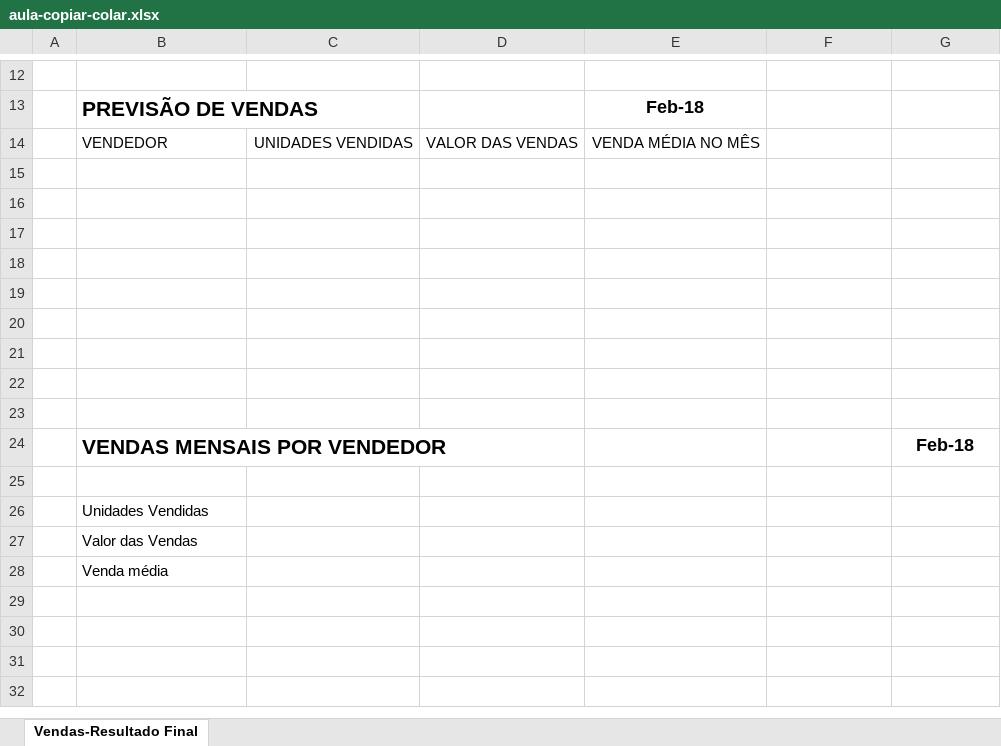
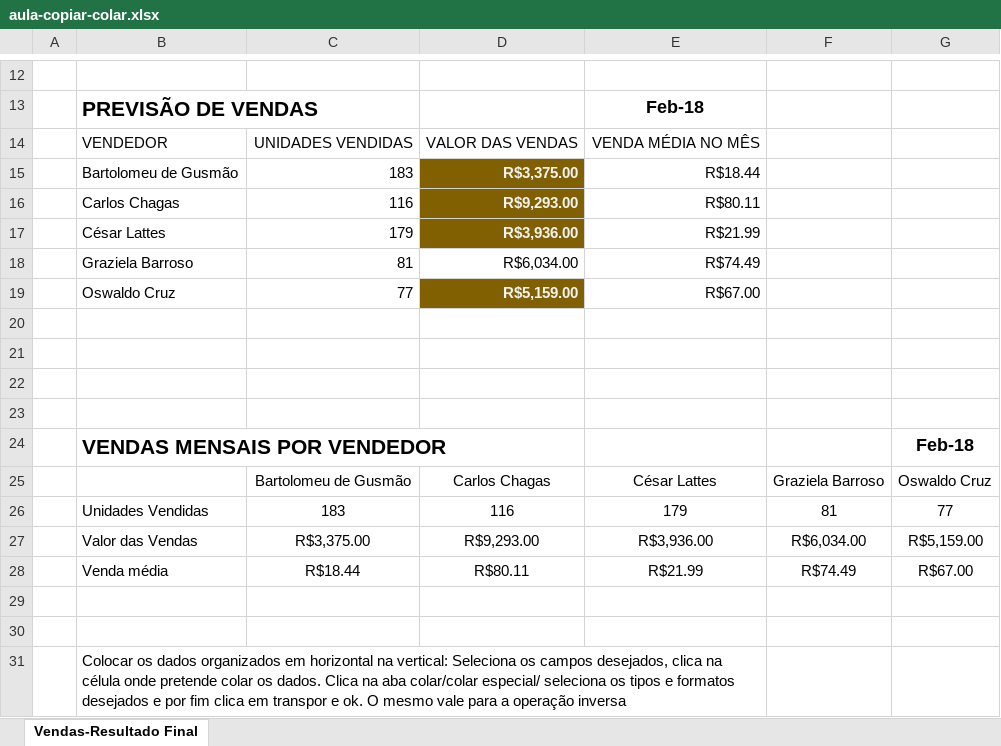
Before and after one commit to jailine-web/Curso-de-Excel-do-basico-ao-avancado, an Excel workbook: aula-copiar-colar.xlsx, sheet Vendas-Resultado Final, drawn as a sheet; only a part is shown, gaps mark what is left out; values as stored, in another font and other column widths than the file's, no borders; removed rows and columns are numbered as before the commit, all else as after; the diff names each change by its address in the sheet, - before the commit and + after, or states it on an @@ line.

Commit message:
Aulas do primeiro módulo - copiar e colar (explicação)

```diff
--- a/aula-copiar-colar.xlsx (sheet Vendas-Resultado Final)
+++ b/aula-copiar-colar.xlsx (sheet Vendas-Resultado Final)
-row 15: (empty)
+row 15:  | Bartolomeu de Gusmão | 183 | R$3,375.00 | R$18.44
-D15:D17 fill: none
+D15:D17 fill: #806000
-row 16: (empty)
+row 16:  | Carlos Chagas | 116 | R$9,293.00 | R$80.11
-row 17: (empty)
+row 17:  | César Lattes | 179 | R$3,936.00 | R$21.99
-row 18: (empty)
+row 18:  | Graziela Barroso | 81 | R$6,034.00 | R$74.49
-row 19: (empty)
+row 19:  | Oswaldo Cruz | 77 | R$5,159.00 | R$67.00
-D19 fill: none
+D19 fill: #806000
+row 25:  |  | Bartolomeu de Gusmão | Carlos Chagas | César Lattes | Graziela Barroso | Oswaldo Cruz
+row 26:  | Unidades Vendidas | 183 | 116 | 179 | 81 | 77
+row 27:  | Valor das Vendas | R$3,375.00 | R$9,293.00 | R$3,936.00 | R$6,034.00 | R$5,159.00
+row 28:  | Venda média | R$18.44 | R$80.11 | R$21.99 | R$74.49 | R$67.00
-B30: Unidades Vendidas
+B30: (empty)
-B31: Valor das Vendas
+B31: Colocar os dados organizados em horizontal na vertical: Seleciona os campos desejados, clica na célula onde pretende colar os dados. Clica na aba colar/colar especial/ seleciona os tipos e formatos desejados e por fim clica em transpor e ok. O mesmo vale para a operação inversa
+B31:E31 merged
-row 28:  | Venda média
```
